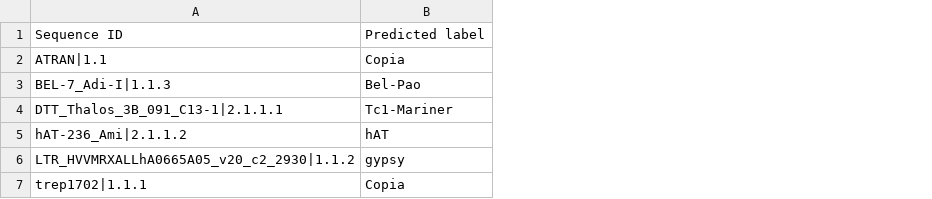
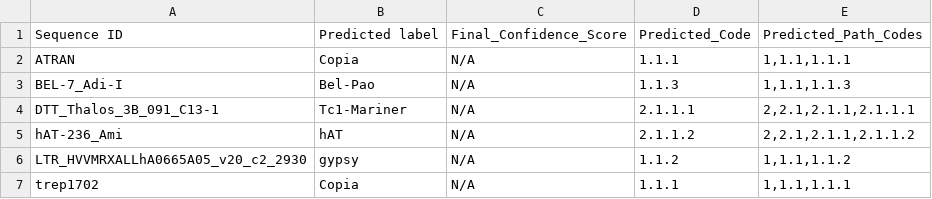
Before and after one commit to 010010110/te_eval_tool, a CSV file: src/models/ClassifyTE/outputs/predicted_out_demo_features.csv, drawn as a sheet; removed rows and columns are numbered as before the commit, all else as after; the diff names each change by its address in the sheet, - before the commit and + after, or states it on an @@ line.

```diff
--- a/src/models/ClassifyTE/outputs/predicted_out_demo_features.csv
+++ b/src/models/ClassifyTE/outputs/predicted_out_demo_features.csv
-column A, rows 1-7: Sequence ID | ATRAN|1.1 | BEL-7_Adi-I|1.1.3 | DTT_Thalos_3B_091_C13-1|2.1.1.1 | hAT-236_Ami|2.1.1.2 | LTR_HVVMRXALLhA0665A05_v20_c2_2930|1.1.2 | trep1702|1.1.1
+column A, rows 1-7: Sequence ID | ATRAN | BEL-7_Adi-I | DTT_Thalos_3B_091_C13-1 | hAT-236_Ami | LTR_HVVMRXALLhA0665A05_v20_c2_2930 | trep1702
+column C, rows 1-7: Final_Confidence_Score | N/A | N/A | N/A | N/A | N/A | N/A
+column D, rows 1-7: Predicted_Code | 1.1.1 | 1.1.3 | 2.1.1.1 | 2.1.1.2 | 1.1.2 | 1.1.1
+column E, rows 1-7: Predicted_Path_Codes | 1,1.1,1.1.1 | 1,1.1,1.1.3 | 2,2.1,2.1.1,2.1.1.1 | 2,2.1,2.1.1,2.1.1.2 | 1,1.1,1.1.2 | 1,1.1,1.1.1
```
Also changed, not shown: 7 other files.
